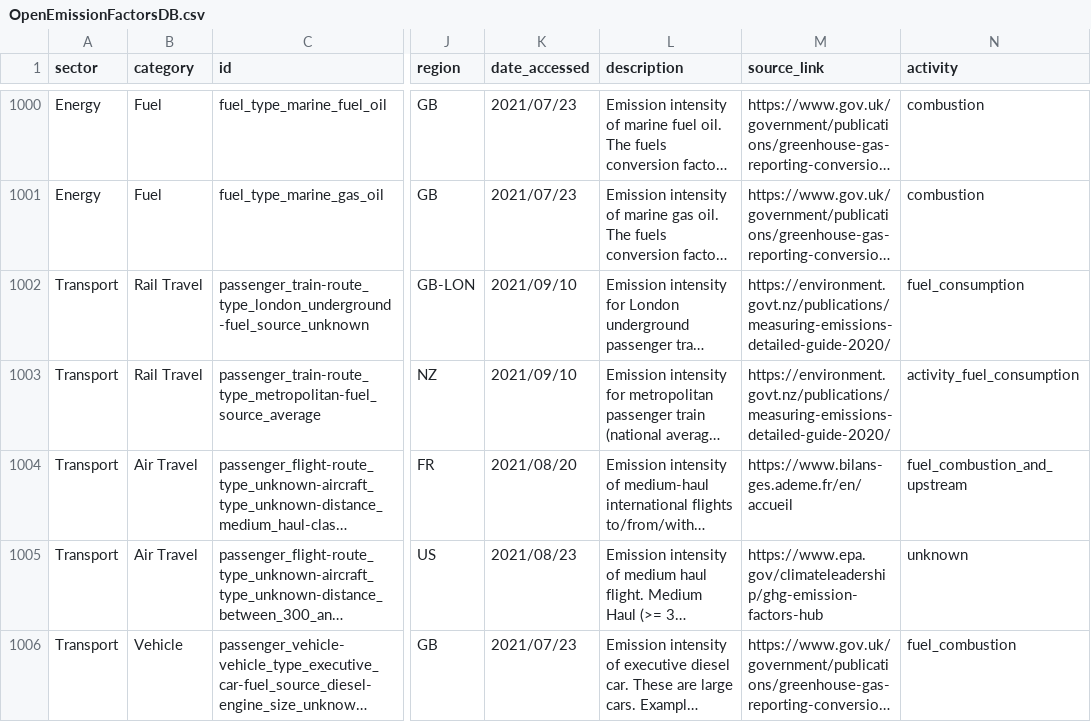
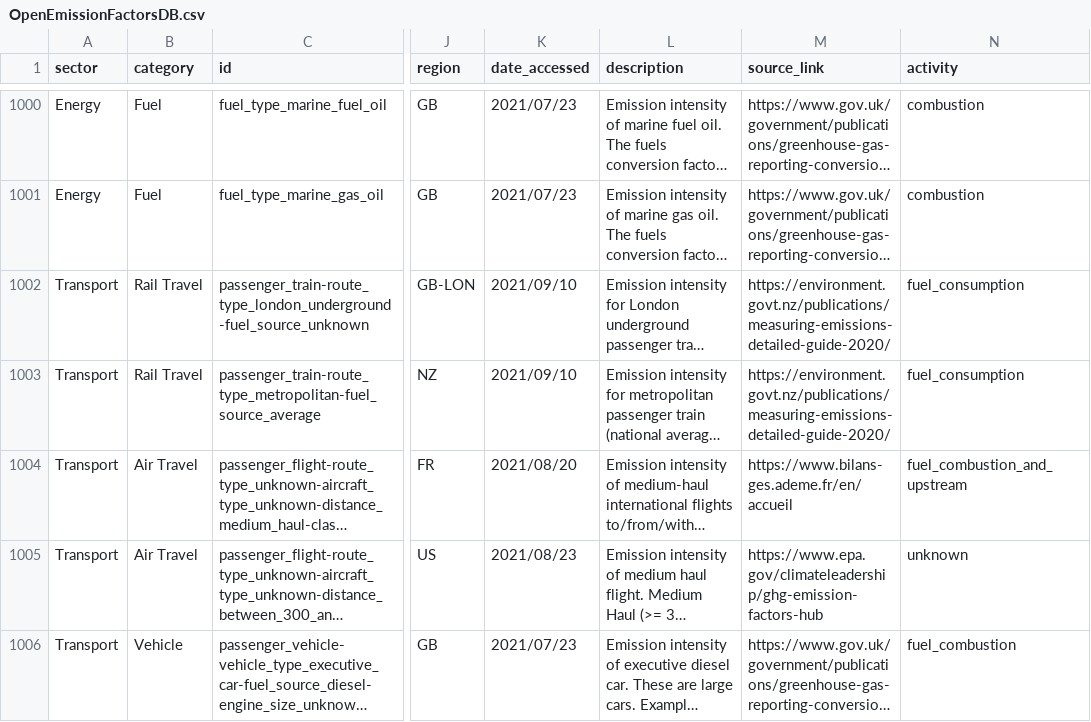
Before and after one commit to climatiq/Open-Emission-Factors-DB, a CSV file: OpenEmissionFactorsDB.csv, drawn as a sheet; only a part is shown, gaps mark what is left out; long unchanged cells end in …; the diff names each change by its address in the sheet, - before the commit and + after, or states it on an @@ line.

Commit message:
yet another small bug detected

```diff
--- a/OpenEmissionFactorsDB.csv
+++ b/OpenEmissionFactorsDB.csv
-N1003 (activity): activity_fuel_consumption
+N1003 (activity): fuel_consumption
```
